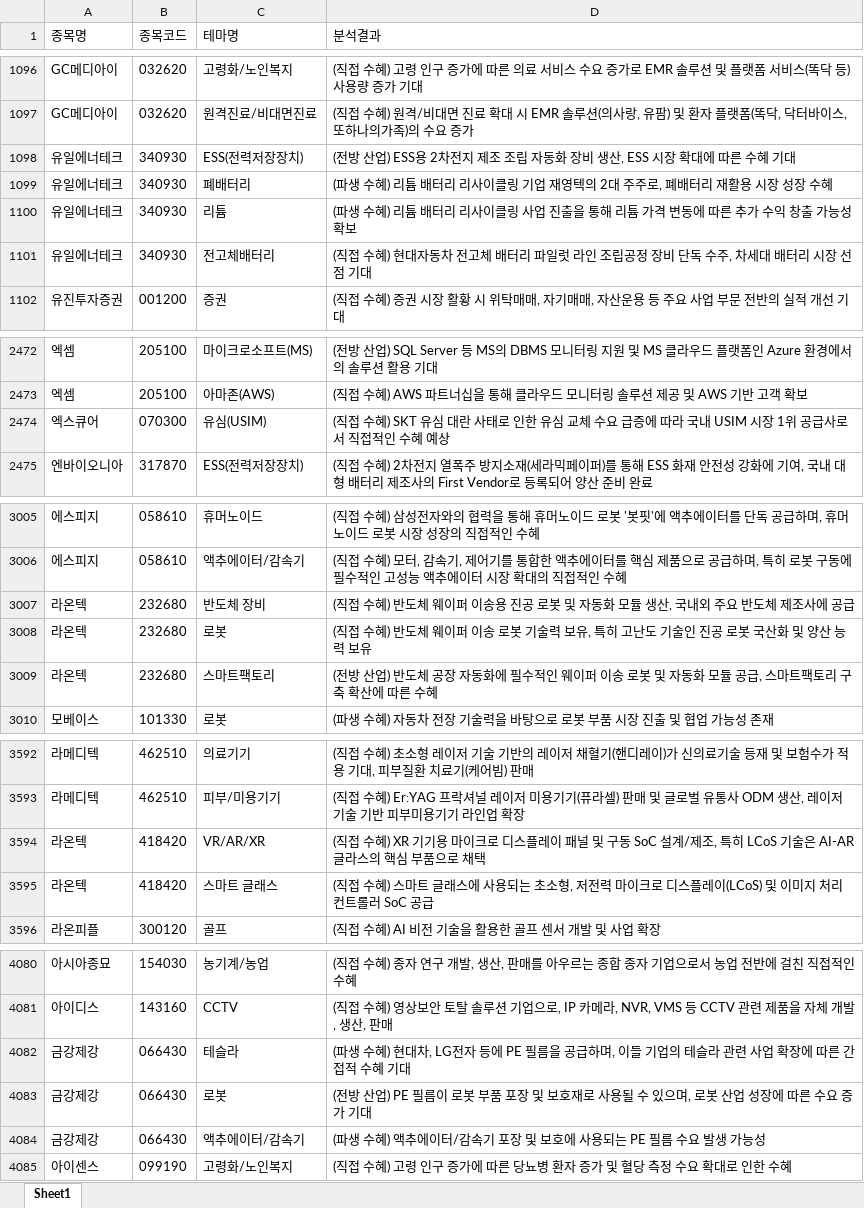
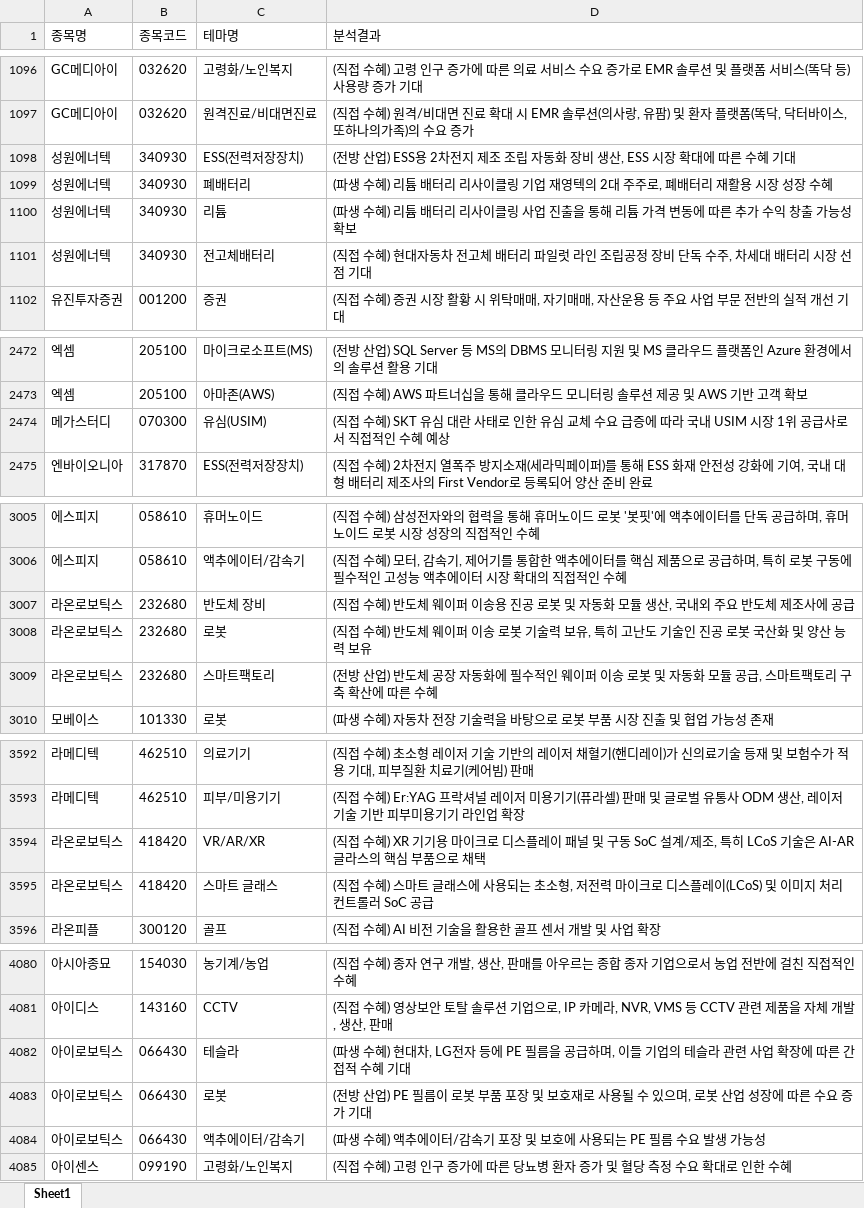
Before and after one commit to office4867-boop/Sang1000-bot, an Excel workbook: 시그널뷰_테마별 기업개요.xlsx, sheet Sheet1, drawn as a sheet; only a part is shown, gaps mark what is left out; values as stored, in another font and other column widths than the file's, no borders; the diff covers the shown part only; the diff names each change by its address in the sheet, - before the commit and + after, or states it on an @@ line.

```diff
--- a/시그널뷰_테마별 기업개요.xlsx (sheet Sheet1)
+++ b/시그널뷰_테마별 기업개요.xlsx (sheet Sheet1)
-A1098:A1101 (종목명): 유일에너테크
+A1098:A1101 (종목명): 성원에너텍
-A2474 (종목명): 엑스큐어
+A2474 (종목명): 메가스터디
-A3007:A3009 (종목명): 라온텍
+A3007:A3009 (종목명): 라온로보틱스
-A3594:A3595 (종목명): 라온텍
+A3594:A3595 (종목명): 라온로보틱스
-A4082:A4084 (종목명): 금강제강
+A4082:A4084 (종목명): 아이로보틱스
```
Also changed, not shown: 5 edited cells elsewhere in this sheet, 시그널뷰_관련테마.xlsx, 시그널뷰_기업개요.xlsx, 3 other files.
